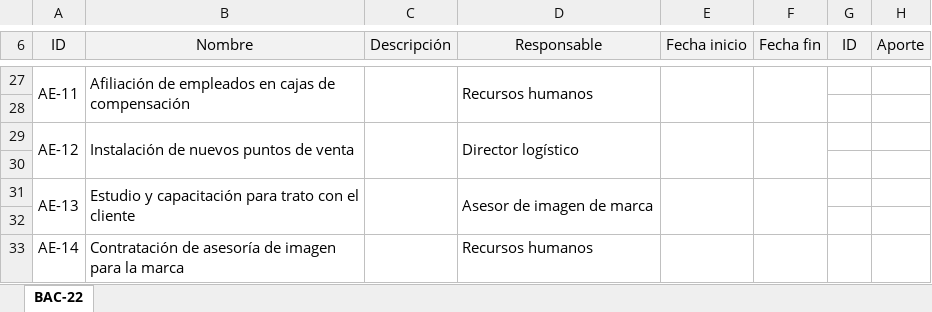
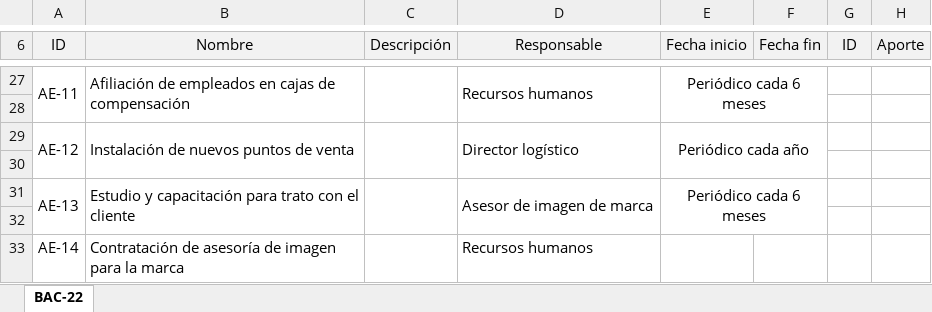
Before and after one commit to sergio-juandiego/arquiemp, an Excel workbook: HT-6/BAC-22-Catálogo de acciones estratégicas.xlsx, sheet BAC-22, drawn as a sheet; only a part is shown, gaps mark what is left out; values as stored, in another font and other column widths than the file's, no borders; the diff covers the shown part only; the diff names each change by its address in the sheet, - before the commit and + after, or states it on an @@ line.

```diff
--- a/HT-6/BAC-22-Catálogo de acciones estratégicas.xlsx (sheet BAC-22)
+++ b/HT-6/BAC-22-Catálogo de acciones estratégicas.xlsx (sheet BAC-22)
-E27 (Fecha inicio): (empty)
+E27 (Fecha inicio): Periódico cada 6 meses
-E27:E28 merged
+E27:F28 merged
-F27:F28 merged
-E29 (Fecha inicio): (empty)
+E29 (Fecha inicio): Periódico cada año
-E29:E30 merged
+E29:F30 merged
-F29:F30 merged
-E31 (Fecha inicio): (empty)
+E31 (Fecha inicio): Periódico cada 6 meses
-E31:E32 merged
+E31:F32 merged
-F31:F32 merged
```
Also changed, not shown: 11 edited cells and merged cells elsewhere in this sheet, HT-6/BAC-23-Ficha técnica de una acción estratégica.xlsx, HT-6/BAC-24-Diagrama de Gantt.xlsx.
